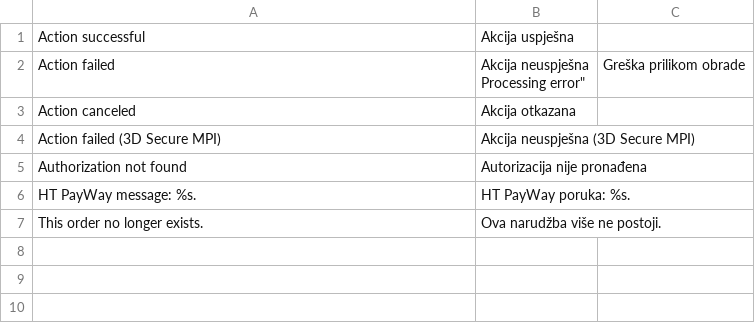
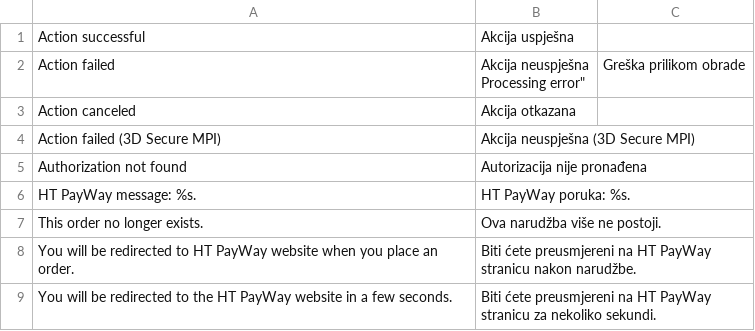
Before and after one commit to ivanweiler/Inchoo_HTPayWay, a CSV file: app/locale/hr_HR/Inchoo_HTPayWay.csv, drawn as a sheet; the diff names each change by its address in the sheet, - before the commit and + after, or states it on an @@ line.

Commit message:
Better redirect form, additional translation.

```diff
--- a/app/locale/hr_HR/Inchoo_HTPayWay.csv
+++ b/app/locale/hr_HR/Inchoo_HTPayWay.csv
+row 8: You will be redirected to HT PayWay website when you place an order. | Biti ćete preusmjereni na HT PayWay stranicu nakon narudžbe.
+row 9: You will be redirected to the HT PayWay website in a few seconds. | Biti ćete preusmjereni na HT PayWay stranicu za nekoliko sekundi.
```
Also changed, not shown: 7 other files.
